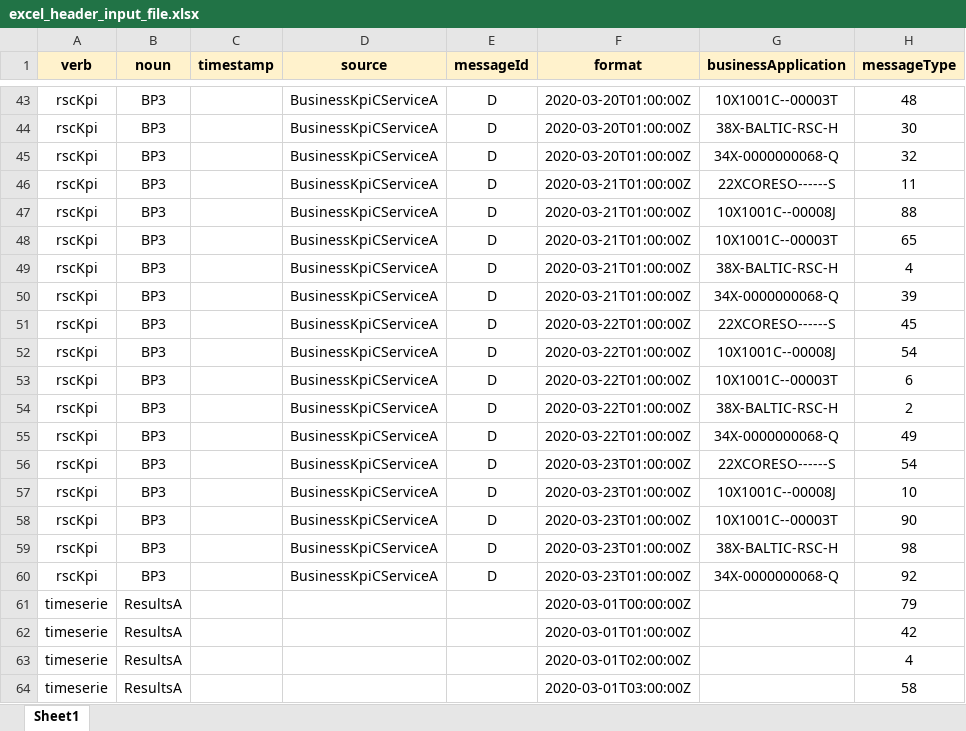
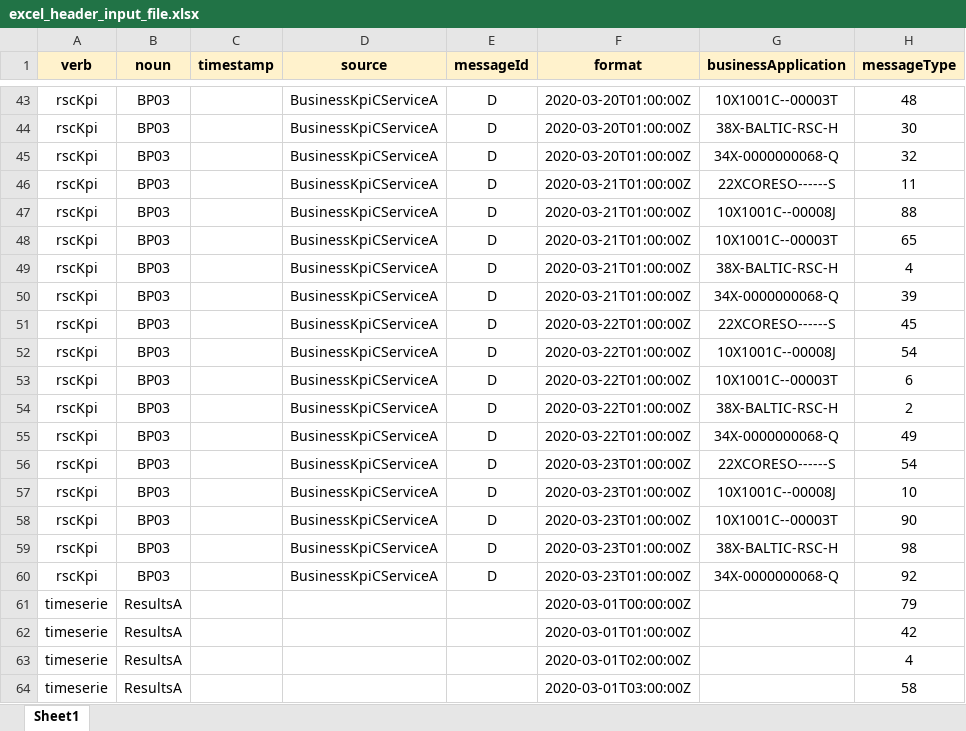
Before and after one commit to letscoordinate/letscoordinate.github.io, an Excel workbook: _site/documentation/asciidoc/implementation_guide/attached_doc/excel_header_input_file.xlsx, sheet Sheet1, drawn as a sheet; only a part is shown, gaps mark what is left out; values as stored, in another font and other column widths than the file's, no borders; charts and pictures not drawn; the diff covers the shown part only; the diff names each change by its address in the sheet, - before the commit and + after, or states it on an @@ line.

```diff
--- a/_site/documentation/asciidoc/implementation_guide/attached_doc/excel_header_input_file.xlsx (sheet Sheet1)
+++ b/_site/documentation/asciidoc/implementation_guide/attached_doc/excel_header_input_file.xlsx (sheet Sheet1)
-B43:B60 (noun): BP3
+B43:B60 (noun): BP03
```
Also changed, not shown: 27 edited cells elsewhere in this sheet, _site/documentation/asciidoc/implementation_guide/attached_doc/excel_payload_input_file.xlsx, _site/documentation/current/implementation_guide/attached_doc/excel_header_input_file.xlsx, 34 other files.
